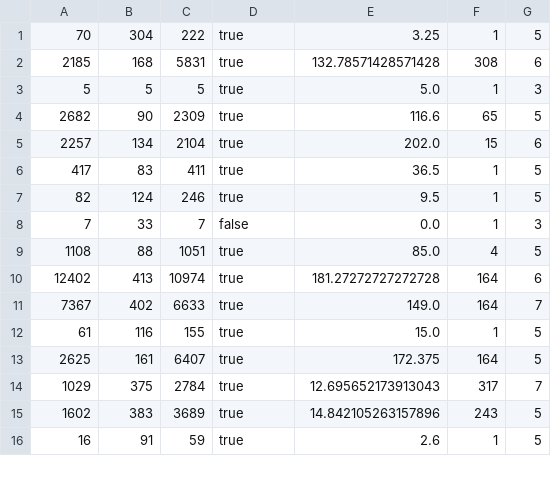
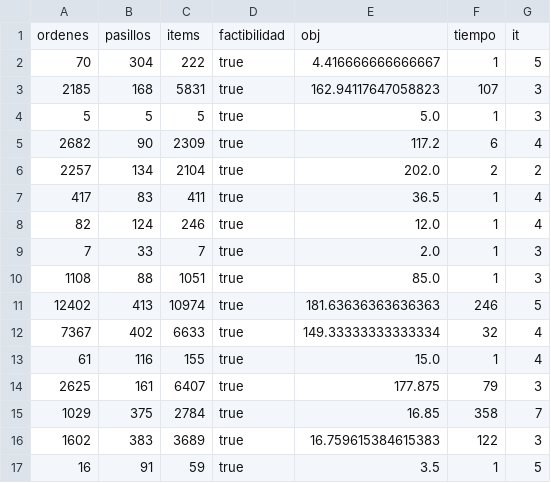
Before and after one commit to IgnaOromendia/challenge-sbpo-2025, a CSV file: results/results_parametric_10.csv, drawn as a sheet; only a part is shown; the diff covers the shown part only.

```diff
--- a/results/results_parametric_10.csv
+++ b/results/results_parametric_10.csv
@@ -1,16 +1,17 @@
-70,304,222,true,3.25,1,5
-2185,168,5831,true,132.78571428571428,308,6
+ordenes,pasillos,items,factibilidad,obj,tiempo,it
+70,304,222,true,4.416666666666667,1,5
+2185,168,5831,true,162.94117647058823,107,3
 5,5,5,true,5.0,1,3
-2682,90,2309,true,116.6,65,5
-2257,134,2104,true,202.0,15,6
-417,83,411,true,36.5,1,5
-82,124,246,true,9.5,1,5
-7,33,7,false,0.0,1,3
-1108,88,1051,true,85.0,4,5
-12402,413,10974,true,181.27272727272728,164,6
-7367,402,6633,true,149.0,164,7
-61,116,155,true,15.0,1,5
-2625,161,6407,true,172.375,164,5
-1029,375,2784,true,12.695652173913043,317,7
-1602,383,3689,true,14.842105263157896,243,5
-16,91,59,true,2.6,1,5
+2682,90,2309,true,117.2,6,4
+2257,134,2104,true,202.0,2,2
+417,83,411,true,36.5,1,4
+82,124,246,true,12.0,1,4
+7,33,7,true,2.0,1,3
+1108,88,1051,true,85.0,1,3
+12402,413,10974,true,181.63636363636363,246,5
+7367,402,6633,true,149.33333333333334,32,4
+61,116,155,true,15.0,1,4
+2625,161,6407,true,177.875,79,3
+1029,375,2784,true,16.85,358,7
+1602,383,3689,true,16.759615384615383,122,3
+16,91,59,true,3.5,1,5
```
Also changed, not shown: 11 edited cells elsewhere in this file, 22 other files.
